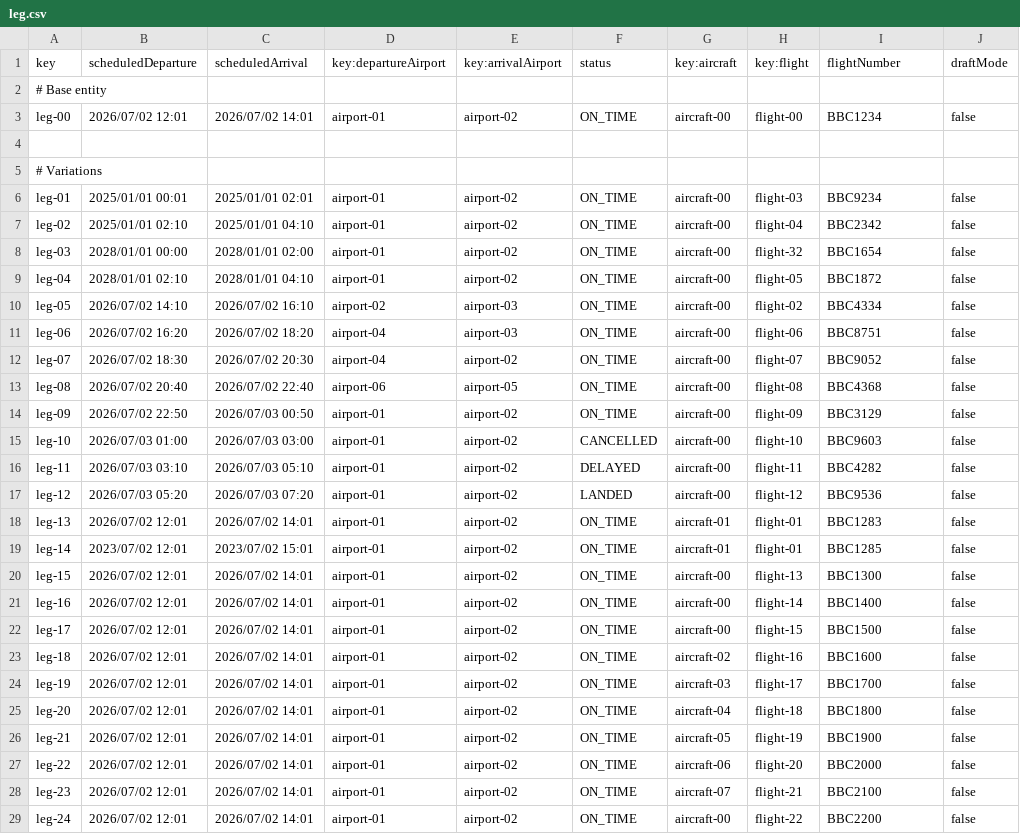
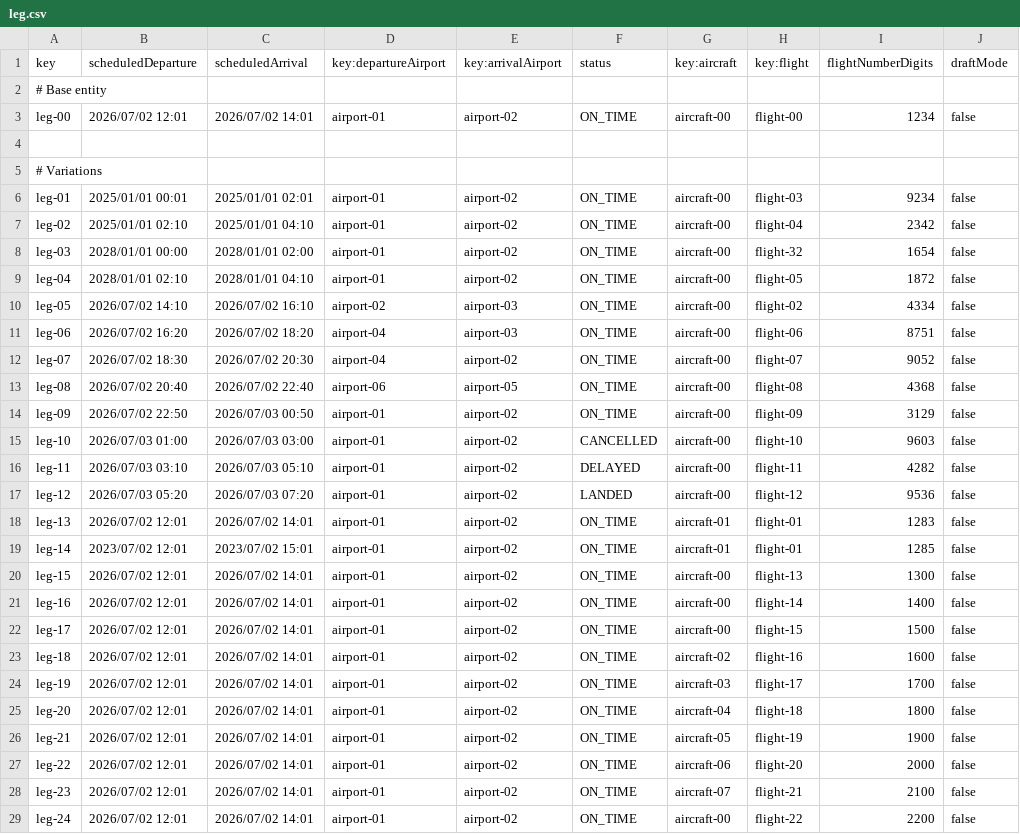
Before and after one commit to HectorGuePra/C3-047-Acme-Ans-C3, a CSV file: src/main/resources/WEB-INF/data/sample/leg.csv, drawn as a sheet; only a part is shown; the diff covers the shown part only.

```diff
--- a/src/main/resources/WEB-INF/data/sample/leg.csv
+++ b/src/main/resources/WEB-INF/data/sample/leg.csv
@@ -1,29 +1,29 @@
-key,scheduledDeparture,scheduledArrival,key:departureAirport,key:arrivalAirport,status,key:aircraft,key:flight,flightNumber,draftMode
+key,scheduledDeparture,scheduledArrival,key:departureAirport,key:arrivalAirport,status,key:aircraft,key:flight,flightNumberDigits,draftMode
 # Base entity
-leg-00,2026/07/02 12:01,2026/07/02 14:01,airport-01,airport-02,ON_TIME,aircraft-00,flight-00,BBC1234,false
+leg-00,2026/07/02 12:01,2026/07/02 14:01,airport-01,airport-02,ON_TIME,aircraft-00,flight-00,1234,false
 
 # Variations
-leg-01,2025/01/01 00:01,2025/01/01 02:01,airport-01,airport-02,ON_TIME,aircraft-00,flight-03,BBC9234,false
-leg-02,2025/01/01 02:10,2025/01/01 04:10,airport-01,airport-02,ON_TIME,aircraft-00,flight-04,BBC2342,false
-leg-03,2028/01/01 00:00,2028/01/01 02:00,airport-01,airport-02,ON_TIME,aircraft-00,flight-32,BBC1654,false
-leg-04,2028/01/01 02:10,2028/01/01 04:10,airport-01,airport-02,ON_TIME,aircraft-00,flight-05,BBC1872,false
-leg-05,2026/07/02 14:10,2026/07/02 16:10,airport-02,airport-03,ON_TIME,aircraft-00,flight-02,BBC4334,false
-leg-06,2026/07/02 16:20,2026/07/02 18:20,airport-04,airport-03,ON_TIME,aircraft-00,flight-06,BBC8751,false
-leg-07,2026/07/02 18:30,2026/07/02 20:30,airport-04,airport-02,ON_TIME,aircraft-00,flight-07,BBC9052,false
-leg-08,2026/07/02 20:40,2026/07/02 22:40,airport-06,airport-05,ON_TIME,aircraft-00,flight-08,BBC4368,false
-leg-09,2026/07/02 22:50,2026/07/03 00:50,airport-01,airport-02,ON_TIME,aircraft-00,flight-09,BBC3129,false
-leg-10,2026/07/03 01:00,2026/07/03 03:00,airport-01,airport-02,CANCELLED,aircraft-00,flight-10,BBC9603,false
-leg-11,2026/07/03 03:10,2026/07/03 05:10,airport-01,airport-02,DELAYED,aircraft-00,flight-11,BBC4282,false
-leg-12,2026/07/03 05:20,2026/07/03 07:20,airport-01,airport-02,LANDED,aircraft-00,flight-12,BBC9536,false
-leg-13,2026/07/02 12:01,2026/07/02 14:01,airport-01,airport-02,ON_TIME,aircraft-01,flight-01,BBC1283,false
-leg-14,2023/07/02 12:01,2023/07/02 15:01,airport-01,airport-02,ON_TIME,aircraft-01,flight-01,BBC1285,false
-leg-15,2026/07/02 12:01,2026/07/02 14:01,airport-01,airport-02,ON_TIME,aircraft-00,flight-13,BBC1300,false
-leg-16,2026/07/02 12:01,2026/07/02 14:01,airport-01,airport-02,ON_TIME,aircraft-00,flight-14,BBC1400,false
-leg-17,2026/07/02 12:01,2026/07/02 14:01,airport-01,airport-02,ON_TIME,aircraft-00,flight-15,BBC1500,false
-leg-18,2026/07/02 12:01,2026/07/02 14:01,airport-01,airport-02,ON_TIME,aircraft-02,flight-16,BBC1600,false
-leg-19,2026/07/02 12:01,2026/07/02 14:01,airport-01,airport-02,ON_TIME,aircraft-03,flight-17,BBC1700,false
-leg-20,2026/07/02 12:01,2026/07/02 14:01,airport-01,airport-02,ON_TIME,aircraft-04,flight-18,BBC1800,false
-leg-21,2026/07/02 12:01,2026/07/02 14:01,airport-01,airport-02,ON_TIME,aircraft-05,flight-19,BBC1900,false
-leg-22,2026/07/02 12:01,2026/07/02 14:01,airport-01,airport-02,ON_TIME,aircraft-06,flight-20,BBC2000,false
-leg-23,2026/07/02 12:01,2026/07/02 14:01,airport-01,airport-02,ON_TIME,aircraft-07,flight-21,BBC2100,false
-leg-24,2026/07/02 12:01,2026/07/02 14:01,airport-01,airport-02,ON_TIME,aircraft-00,flight-22,BBC2200,false
+leg-01,2025/01/01 00:01,2025/01/01 02:01,airport-01,airport-02,ON_TIME,aircraft-00,flight-03,9234,false
+leg-02,2025/01/01 02:10,2025/01/01 04:10,airport-01,airport-02,ON_TIME,aircraft-00,flight-04,2342,false
+leg-03,2028/01/01 00:00,2028/01/01 02:00,airport-01,airport-02,ON_TIME,aircraft-00,flight-32,1654,false
+leg-04,2028/01/01 02:10,2028/01/01 04:10,airport-01,airport-02,ON_TIME,aircraft-00,flight-05,1872,false
+leg-05,2026/07/02 14:10,2026/07/02 16:10,airport-02,airport-03,ON_TIME,aircraft-00,flight-02,4334,false
+leg-06,2026/07/02 16:20,2026/07/02 18:20,airport-04,airport-03,ON_TIME,aircraft-00,flight-06,8751,false
+leg-07,2026/07/02 18:30,2026/07/02 20:30,airport-04,airport-02,ON_TIME,aircraft-00,flight-07,9052,false
+leg-08,2026/07/02 20:40,2026/07/02 22:40,airport-06,airport-05,ON_TIME,aircraft-00,flight-08,4368,false
+leg-09,2026/07/02 22:50,2026/07/03 00:50,airport-01,airport-02,ON_TIME,aircraft-00,flight-09,3129,false
+leg-10,2026/07/03 01:00,2026/07/03 03:00,airport-01,airport-02,CANCELLED,aircraft-00,flight-10,9603,false
+leg-11,2026/07/03 03:10,2026/07/03 05:10,airport-01,airport-02,DELAYED,aircraft-00,flight-11,4282,false
+leg-12,2026/07/03 05:20,2026/07/03 07:20,airport-01,airport-02,LANDED,aircraft-00,flight-12,9536,false
+leg-13,2026/07/02 12:01,2026/07/02 14:01,airport-01,airport-02,ON_TIME,aircraft-01,flight-01,1283,false
+leg-14,2023/07/02 12:01,2023/07/02 15:01,airport-01,airport-02,ON_TIME,aircraft-01,flight-01,1285,false
+leg-15,2026/07/02 12:01,2026/07/02 14:01,airport-01,airport-02,ON_TIME,aircraft-00,flight-13,1300,false
+leg-16,2026/07/02 12:01,2026/07/02 14:01,airport-01,airport-02,ON_TIME,aircraft-00,flight-14,1400,false
+leg-17,2026/07/02 12:01,2026/07/02 14:01,airport-01,airport-02,ON_TIME,aircraft-00,flight-15,1500,false
+leg-18,2026/07/02 12:01,2026/07/02 14:01,airport-01,airport-02,ON_TIME,aircraft-02,flight-16,1600,false
+leg-19,2026/07/02 12:01,2026/07/02 14:01,airport-01,airport-02,ON_TIME,aircraft-03,flight-17,1700,false
+leg-20,2026/07/02 12:01,2026/07/02 14:01,airport-01,airport-02,ON_TIME,aircraft-04,flight-18,1800,false
+leg-21,2026/07/02 12:01,2026/07/02 14:01,airport-01,airport-02,ON_TIME,aircraft-05,flight-19,1900,false
+leg-22,2026/07/02 12:01,2026/07/02 14:01,airport-01,airport-02,ON_TIME,aircraft-06,flight-20,2000,false
+leg-23,2026/07/02 12:01,2026/07/02 14:01,airport-01,airport-02,ON_TIME,aircraft-07,flight-21,2100,false
+leg-24,2026/07/02 12:01,2026/07/02 14:01,airport-01,airport-02,ON_TIME,aircraft-00,flight-22,2200,false
```
Also changed, not shown: 9 edited cells elsewhere in this file, 16 other files.
